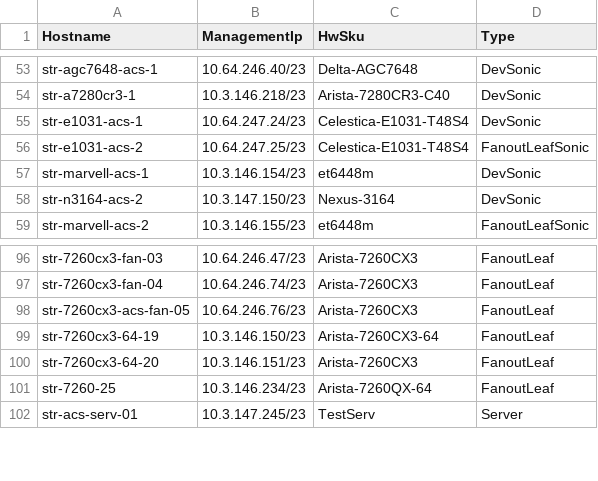
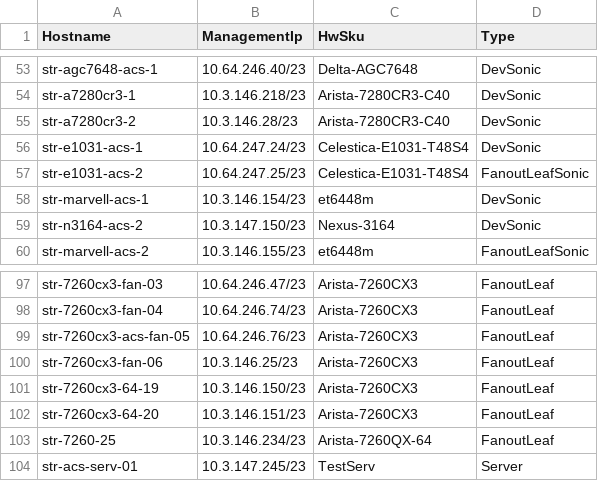
Before and after one commit to neethajohn/sonic-mgmt, a CSV file: ansible/files/sonic_str_devices.csv, drawn as a sheet; only a part is shown, gaps mark what is left out.

```diff
--- a/ansible/files/sonic_str_devices.csv
+++ b/ansible/files/sonic_str_devices.csv
@@ -54,2 +54,3 @@ str-agc7648-acs-1,10.64.246.40/23,Delta-AGC7648,DevSonic
 str-a7280cr3-1,10.3.146.218/23,Arista-7280CR3-C40,DevSonic
+str-a7280cr3-2,10.3.146.28/23,Arista-7280CR3-C40,DevSonic
 str-e1031-acs-1,10.64.247.24/23,Celestica-E1031-T48S4,DevSonic
@@ -98,3 +99,4 @@ str-7260cx3-fan-04,10.64.246.74/23,Arista-7260CX3,FanoutLeaf
 str-7260cx3-acs-fan-05,10.64.246.76/23,Arista-7260CX3,FanoutLeaf
-str-7260cx3-64-19,10.3.146.150/23,Arista-7260CX3-64,FanoutLeaf
+str-7260cx3-fan-06,10.3.146.25/23,Arista-7260CX3,FanoutLeaf
+str-7260cx3-64-19,10.3.146.150/23,Arista-7260CX3,FanoutLeaf
 str-7260cx3-64-20,10.3.146.151/23,Arista-7260CX3,FanoutLeaf
```
Also changed, not shown: ansible/files/sonic_str_links.csv, ansible/testbed.csv, 2 other files.
